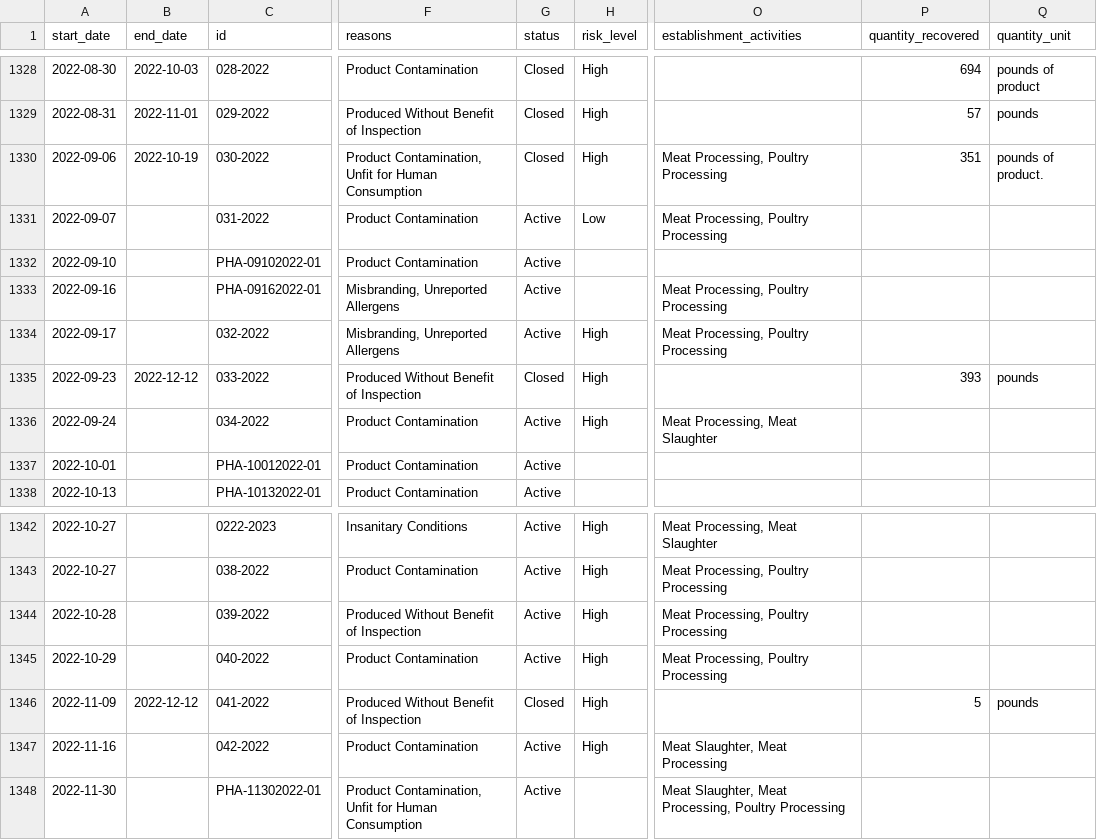
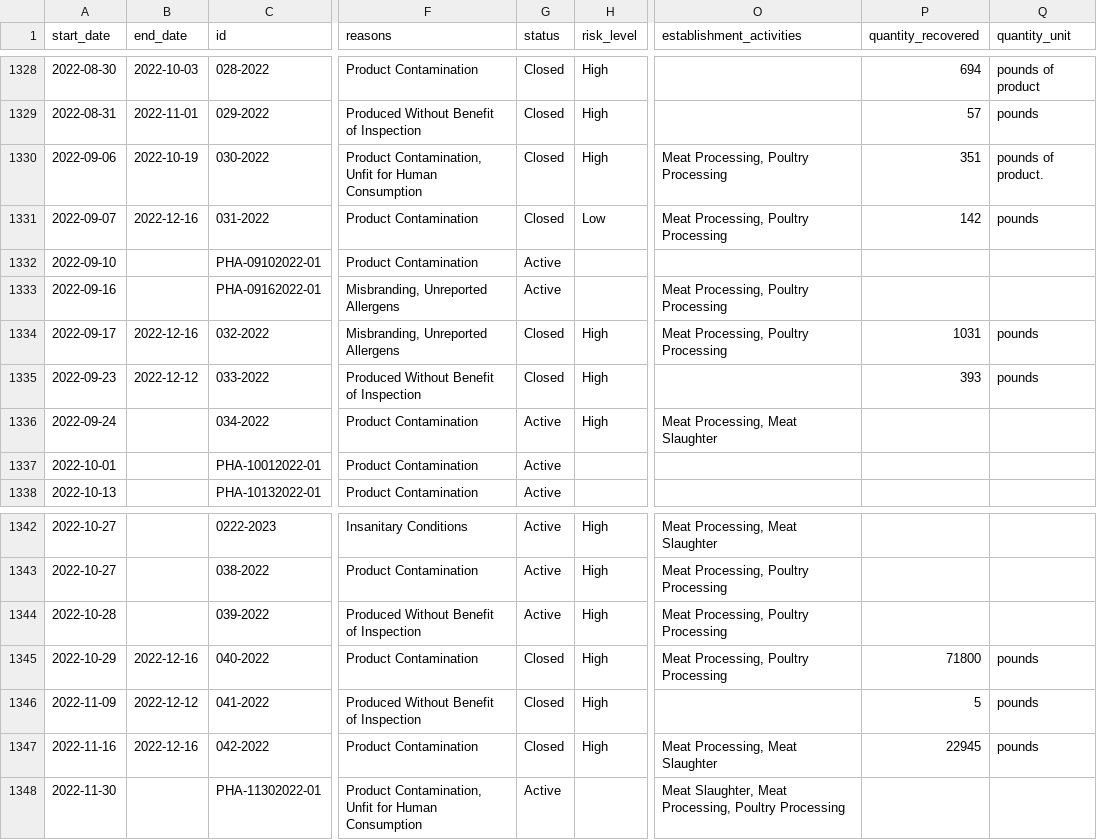
Before and after one commit to harrisj/food-recalls-actions, a CSV file: usda/recalls.csv, drawn as a sheet; only a part is shown, gaps mark what is left out; the diff names each change by its address in the sheet, - before the commit and + after, or states it on an @@ line.

```diff
--- a/usda/recalls.csv
+++ b/usda/recalls.csv
-B1331 (end_date): (empty)
+B1331 (end_date): 2022-12-16
-G1331 (status): Active
+G1331 (status): Closed
-P1331 (quantity_recovered): (empty)
+P1331 (quantity_recovered): 142
-Q1331 (quantity_unit): (empty)
+Q1331 (quantity_unit): pounds
-B1334 (end_date): (empty)
+B1334 (end_date): 2022-12-16
-G1334 (status): Active
+G1334 (status): Closed
-P1334 (quantity_recovered): (empty)
+P1334 (quantity_recovered): 1031
-Q1334 (quantity_unit): (empty)
+Q1334 (quantity_unit): pounds
-B1345 (end_date): (empty)
+B1345 (end_date): 2022-12-16
-G1345 (status): Active
+G1345 (status): Closed
-P1345 (quantity_recovered): (empty)
+P1345 (quantity_recovered): 71800
-Q1345 (quantity_unit): (empty)
+Q1345 (quantity_unit): pounds
-B1347 (end_date): (empty)
+B1347 (end_date): 2022-12-16
-G1347 (status): Active
+G1347 (status): Closed
-O1347 (establishment_activities): Meat Slaughter, Meat Processing
+O1347 (establishment_activities): Meat Processing, Meat Slaughter
-P1347 (quantity_recovered): (empty)
+P1347 (quantity_recovered): 22945
-Q1347 (quantity_unit): (empty)
+Q1347 (quantity_unit): pounds
```
Also changed, not shown: 15 other files.
